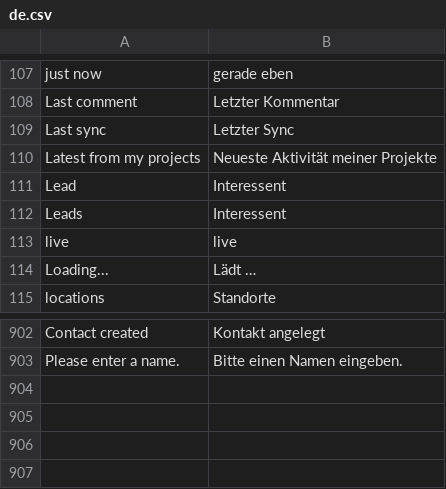
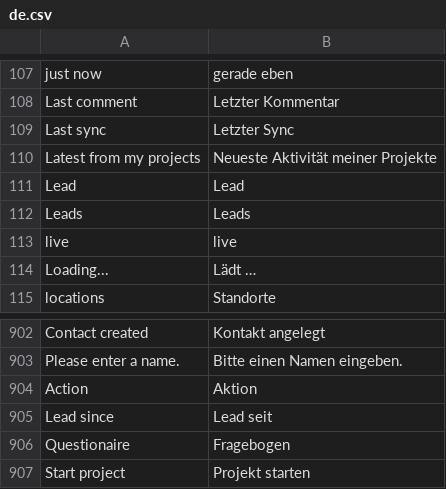
Before and after one commit to dpb97/crm, a CSV file: lcs_integrations/lcs_integrations/translations/de.csv, drawn as a sheet; only a part is shown, gaps mark what is left out.

```diff
--- a/lcs_integrations/lcs_integrations/translations/de.csv
+++ b/lcs_integrations/lcs_integrations/translations/de.csv
@@ -110,4 +110,4 @@ Last sync,Letzter Sync
 Latest from my projects,Neueste Aktivität meiner Projekte
-Lead,Interessent
-Leads,Interessent
+Lead,Lead
+Leads,Leads
 live,live
@@ -903 +903,5 @@ Contact created,Kontakt angelegt
 Please enter a name.,Bitte einen Namen eingeben.
+Action,Aktion
+Lead since,Lead seit
+Questionaire,Fragebogen
+Start project,Projekt starten
```
Also changed, not shown: 2 other files.
